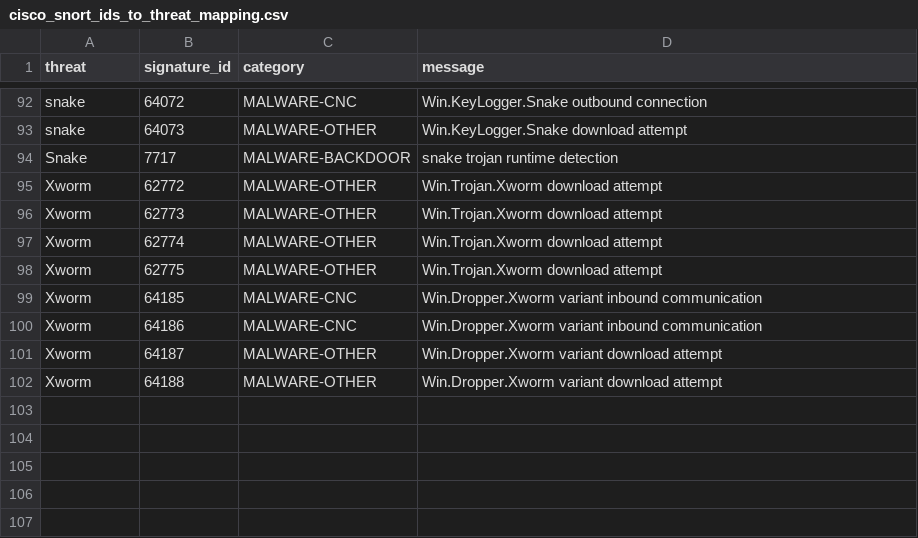
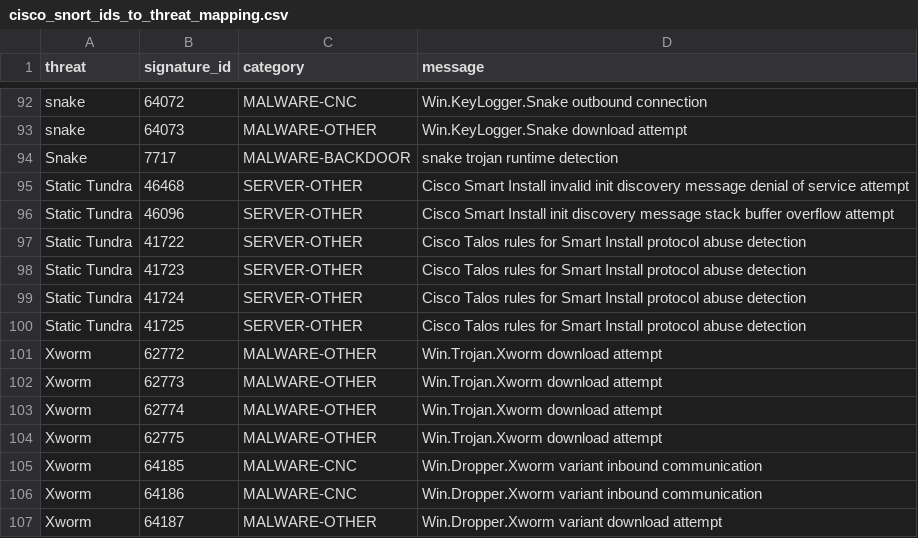
Before and after one commit to Jalexander798/JA_Splunk_Security1, a CSV file: lookups/cisco_snort_ids_to_threat_mapping.csv, drawn as a sheet; only a part is shown, gaps mark what is left out; the shorter side is filled out with more unchanged rows.

Commit message:
updatings with snort detection and lookup also contentctl

```diff
--- a/lookups/cisco_snort_ids_to_threat_mapping.csv
+++ b/lookups/cisco_snort_ids_to_threat_mapping.csv
@@ -94,2 +94,8 @@ snake,64073,MALWARE-OTHER,Win.KeyLogger.Snake download attempt
 Snake,7717,MALWARE-BACKDOOR,snake trojan runtime detection
+Static Tundra,46468,SERVER-OTHER,Cisco Smart Install invalid init discovery message denial of service attempt
+Static Tundra,46096,SERVER-OTHER,Cisco Smart Install init discovery message stack buffer overflow attempt
+Static Tundra,41722,SERVER-OTHER,Cisco Talos rules for Smart Install protocol abuse detection
+Static Tundra,41723,SERVER-OTHER,Cisco Talos rules for Smart Install protocol abuse detection
+Static Tundra,41724,SERVER-OTHER,Cisco Talos rules for Smart Install protocol abuse detection
+Static Tundra,41725,SERVER-OTHER,Cisco Talos rules for Smart Install protocol abuse detection
 Xworm,62772,MALWARE-OTHER,Win.Trojan.Xworm download attempt
```
Also changed, not shown: lookups/threat_snort_count.csv, 5 other files.
